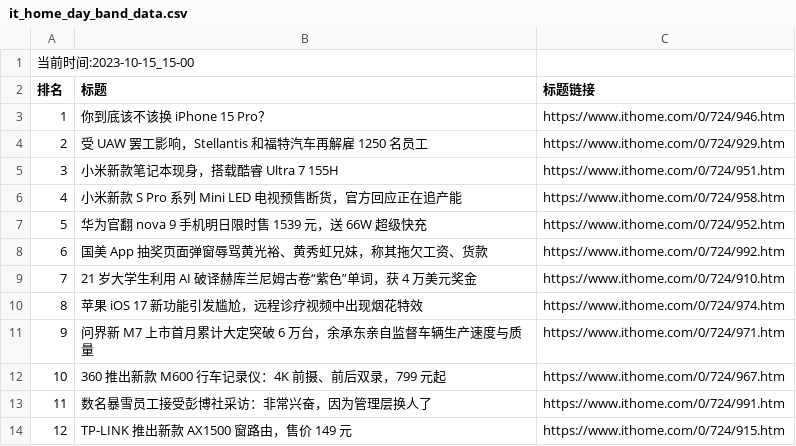
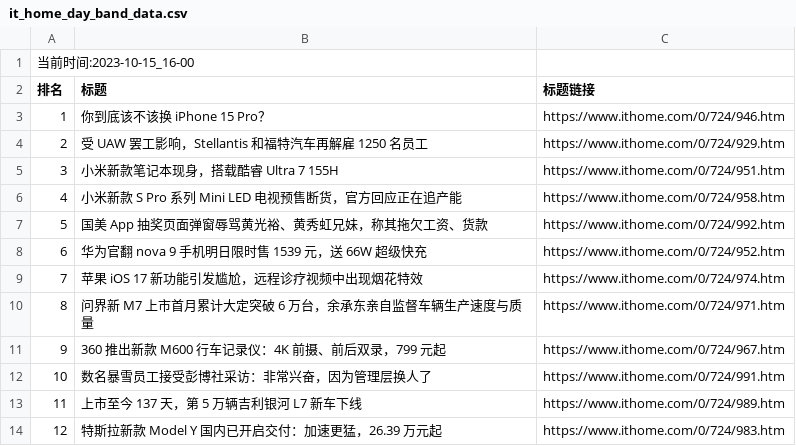
Before and after one commit to zhaowei1869/python_spider, a CSV file: 微博热搜/data/it_home_day_band_data.csv, drawn as a sheet; removed rows and columns are numbered as before the commit, all else as after; the diff names each change by its address in the sheet, - before the commit and + after, or states it on an @@ line.

```diff
--- a/微博热搜/data/it_home_day_band_data.csv
+++ b/微博热搜/data/it_home_day_band_data.csv
@@ column A (排名) renumbered between rows 1 and 12 @@
@@ row 8 moved to row 7: 5 @@
-row 9: 7 | 21 岁大学生利用 AI 破译赫库兰尼姆古卷“紫色”单词，获 4 万美元奖金 | https://www.ithome.com/0/724/910.htm
-row 14: 12 | TP-LINK 推出新款 AX1500 窗路由，售价 149 元 | https://www.ithome.com/0/724/915.htm
+row 13: 11 | 上市至今 137 天，第 5 万辆吉利银河 L7 新车下线 | https://www.ithome.com/0/724/989.htm
+row 14: 12 | 特斯拉新款 Model Y 国内已开启交付：加速更猛，26.39 万元起 | https://www.ithome.com/0/724/983.htm
```
Also changed, not shown: 2 other files.
